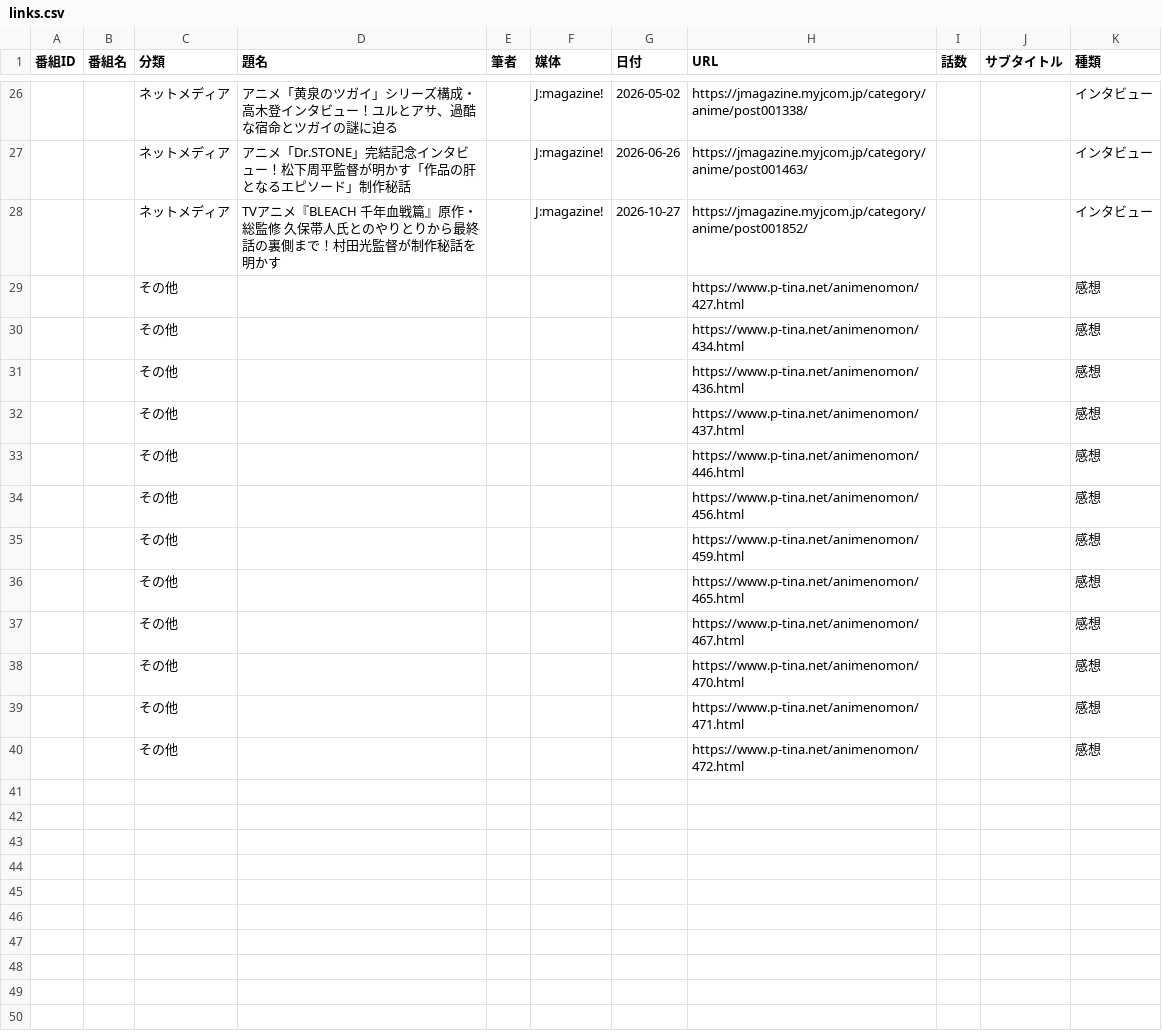
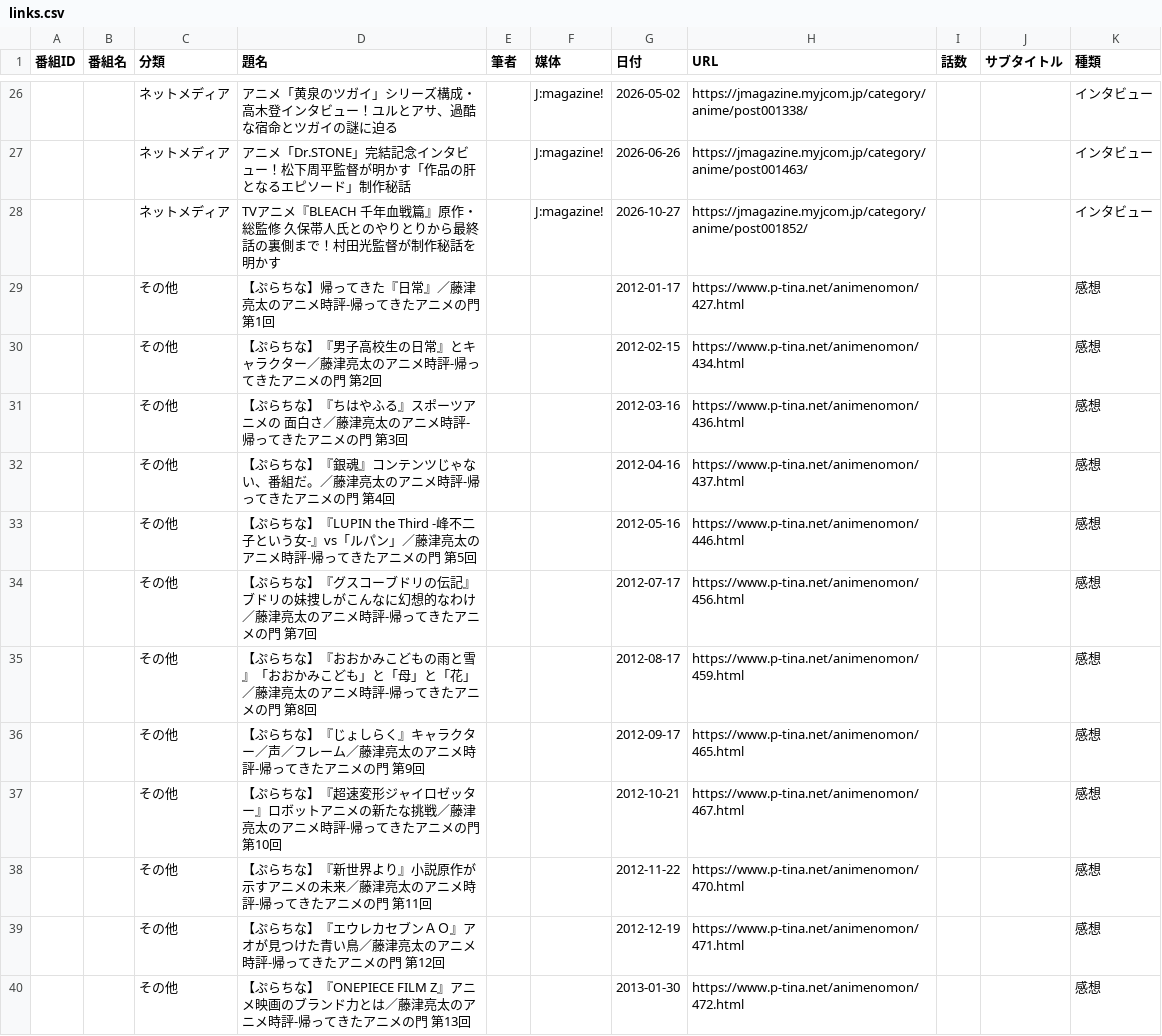
Before and after one commit to nzanke/anime-world, a CSV file: content/links.csv, drawn as a sheet; only a part is shown, gaps mark what is left out; the diff names each change by its address in the sheet, - before the commit and + after, or states it on an @@ line.

```diff
--- a/content/links.csv
+++ b/content/links.csv
-D29 (題名): (empty)
+D29 (題名): 【ぷらちな】帰ってきた『日常』／藤津亮太のアニメ時評‐帰ってきたアニメの門 第1回
-G29 (日付): (empty)
+G29 (日付): 2012-01-17
-D30 (題名): (empty)
+D30 (題名): 【ぷらちな】『男子高校生の日常』とキャラクター／藤津亮太のアニメ時評‐帰ってきたアニメの門 第2回
-G30 (日付): (empty)
+G30 (日付): 2012-02-15
-D31 (題名): (empty)
+D31 (題名): 【ぷらちな】『ちはやふる』スポーツアニメの 面白さ／藤津亮太のアニメ時評‐帰ってきたアニメの門 第3回
-G31 (日付): (empty)
+G31 (日付): 2012-03-16
-D32 (題名): (empty)
+D32 (題名): 【ぷらちな】『銀魂』コンテンツじゃない、番組だ。／藤津亮太のアニメ時評‐帰ってきたアニメの門 第4回
-G32 (日付): (empty)
+G32 (日付): 2012-04-16
-D33 (題名): (empty)
+D33 (題名): 【ぷらちな】『LUPIN the Third ‐峰不二子という女‐』vs「ルパン」／藤津亮太のアニメ時評‐帰ってきたアニメの門 第5回
-G33 (日付): (empty)
+G33 (日付): 2012-05-16
-D34 (題名): (empty)
+D34 (題名): 【ぷらちな】『グスコーブドリの伝記』ブドリの妹捜しがこんなに幻想的なわけ／藤津亮太のアニメ時評‐帰ってきたアニメの門 第7回
-G34 (日付): (empty)
+G34 (日付): 2012-07-17
-D35 (題名): (empty)
+D35 (題名): 【ぷらちな】『おおかみこどもの雨と雪』「おおかみこども」と「母」と「花」／藤津亮太のアニメ時評‐帰ってきたアニメの門 第8回
-G35 (日付): (empty)
+G35 (日付): 2012-08-17
-D36 (題名): (empty)
+D36 (題名): 【ぷらちな】『じょしらく』キャラクター／声／フレーム／藤津亮太のアニメ時評‐帰ってきたアニメの門 第9回
-G36 (日付): (empty)
+G36 (日付): 2012-09-17
-D37 (題名): (empty)
+D37 (題名): 【ぷらちな】『超速変形ジャイロゼッター』ロボットアニメの新たな挑戦／藤津亮太のアニメ時評‐帰ってきたアニメの門 第10回
-G37 (日付): (empty)
+G37 (日付): 2012-10-21
-D38 (題名): (empty)
+D38 (題名): 【ぷらちな】『新世界より』小説原作が示すアニメの未来／藤津亮太のアニメ時評‐帰ってきたアニメの門 第11回
-G38 (日付): (empty)
+G38 (日付): 2012-11-22
-D39 (題名): (empty)
+D39 (題名): 【ぷらちな】『エウレカセブンＡＯ』アオが見つけた青い鳥／藤津亮太のアニメ時評‐帰ってきたアニメの門 第12回
-G39 (日付): (empty)
+G39 (日付): 2012-12-19
-D40 (題名): (empty)
+D40 (題名): 【ぷらちな】『ONEPIECE FILM Z』アニメ映画のブランド力とは／藤津亮太のアニメ時評‐帰ってきたアニメの門 第13回
-G40 (日付): (empty)
+G40 (日付): 2013-01-30
```
